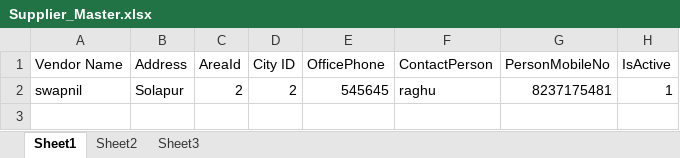
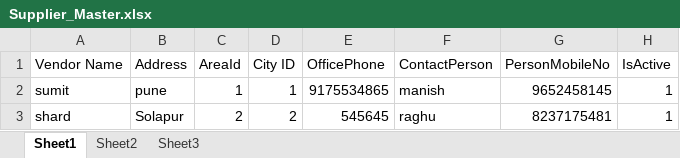
Before and after one commit to raghu23manomay/vitarak, an Excel workbook: demomilk/uploads/Supplier_Master.xlsx, sheet Sheet1, drawn as a sheet; values as stored, in another font and other column widths than the file's, no borders; addresses are those after the commit; the diff names each change by its address in the sheet, - before the commit and + after, or states it on an @@ line.

```diff
--- a/demomilk/uploads/Supplier_Master.xlsx (sheet Sheet1)
+++ b/demomilk/uploads/Supplier_Master.xlsx (sheet Sheet1)
+row 2: sumit | pune | 1 | 1 | 9175534865 | manish | 9652458145 | 1
-A3 (Vendor Name): swapnil
+A3 (Vendor Name): shard
```
Also changed, not shown: 31 other files.
